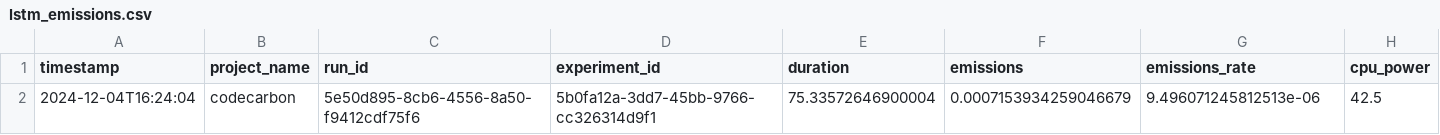
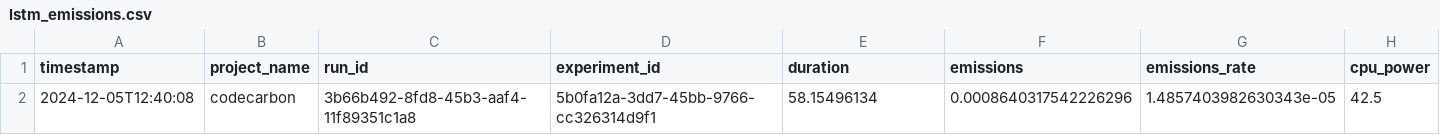
Before and after one commit to Yuhancui1/trafficprediction, a CSV file: code_carbon/lstm_emissions.csv, drawn as a sheet; only a part is shown; removed rows and columns are numbered as before the commit, all else as after; rows hold the shown columns only; the diff names each change by its address in the sheet, - before the commit and + after, or states it on an @@ line.

```diff
--- a/code_carbon/lstm_emissions.csv
+++ b/code_carbon/lstm_emissions.csv
-row 2: 2024-12-04T16:24:04 | codecarbon | 5e50d895-8cb6-4556-8a50-f9412cdf75f6 | 5b0fa12a-3dd7-45bb-9766-cc326314d9f1 | 75.33572646900004 | 0.0007153934259046679 | 9.496071245812513e-06 | 42.5
+row 2: 2024-12-05T12:40:08 | codecarbon | 3b66b492-8fd8-45b3-aaf4-11f89351c1a8 | 5b0fa12a-3dd7-45bb-9766-cc326314d9f1 | 58.15496134 | 0.0008640317542226296 | 1.4857403982630343e-05 | 42.5
```
Also changed, not shown: code_carbon/linear_emissions.csv, 2 other files.
